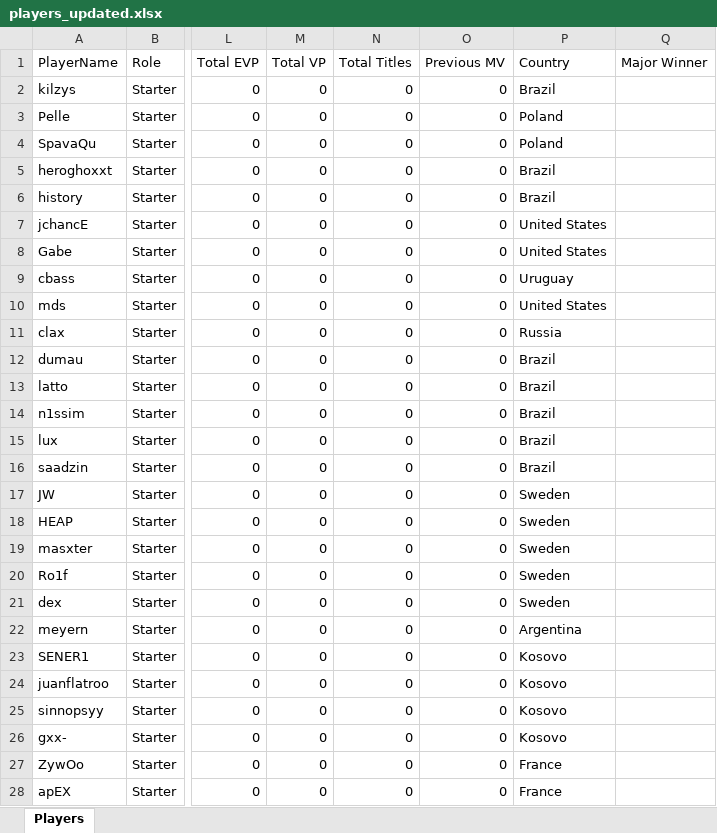
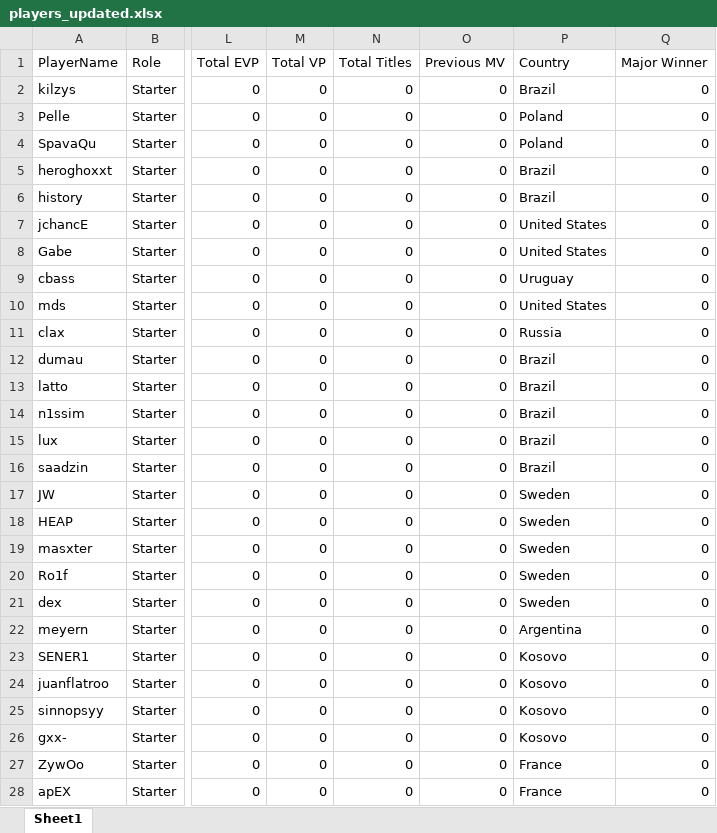
Before and after one commit to ckjhn/ck-tools, an Excel workbook: file/players_updated.xlsx, sheet Sheet1, drawn as a sheet; only a part is shown, gaps mark what is left out; values as stored, in another font and other column widths than the file's, no borders; conditional formats not drawn; the diff covers the shown part only; the diff names each change by its address in the sheet, - before the commit and + after, or states it on an @@ line.

Commit message:
Add files via upload

```diff
--- a/file/players_updated.xlsx (sheet Sheet1)
+++ b/file/players_updated.xlsx (sheet Sheet1)
-sheet tab: Players
+sheet tab: Sheet1
-Q2:Q28 (Major Winner): (empty)
+Q2:Q28 (Major Winner): 0
```
Also changed, not shown: 839 edited cells elsewhere in this sheet.
